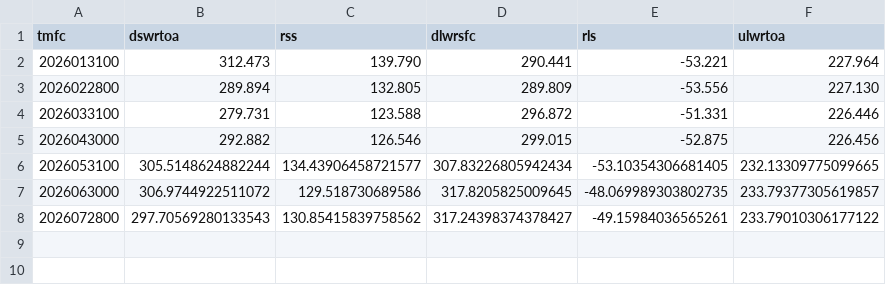
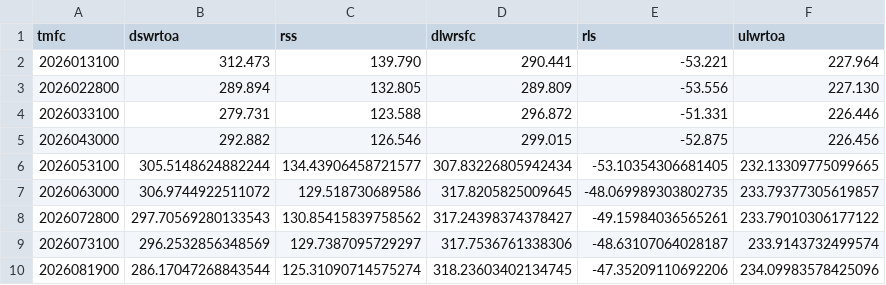
Before and after one commit to minjeong-kk/planet-keeper, a CSV file: planet-keeper/data-pipeline/Datasets/physics_kim_monthly_cache.csv, drawn as a sheet.

Commit message:
data: 위성 없는 방식으로 재수집한 물리 상수·판정 임계값 반영 #46
observed-kim.py(자체 좌표 생성)와 physics-kim.py/physics-merge.py로 실측을
다시 수집해 SOLAR_CONSTANT(297.88→296.4), COLD_STABLE_MAX_K(281.61→277.22),
EARTH_LIKE_MAX_K(294.69→299.08)를 갱신했다. GK2A 지역 편향(동아시아·서태평양)
이 빠지면서 지구형 안정 범위가 넓어졌다.

useGameStore.js의 저장본 마이그레이션 주석도 이 변경(과 앞으로의 미세
재수집)을 반영해 갱신.

```diff
--- a/planet-keeper/data-pipeline/Datasets/physics_kim_monthly_cache.csv
+++ b/planet-keeper/data-pipeline/Datasets/physics_kim_monthly_cache.csv
@@ -8 +8,3 @@ tmfc,dswrtoa,rss,dlwrsfc,rls,ulwrtoa
 2026072800,297.70569280133543,130.85415839758562,317.24398374378427,-49.15984036565261,233.79010306177122
+2026073100,296.2532856348569,129.7387095729297,317.7536761338306,-48.63107064028187,233.9143732499574
+2026081900,286.17047268843544,125.31090714575274,318.23603402134745,-47.35209110692206,234.09983578425096
```
Also changed, not shown: 7 other files.
